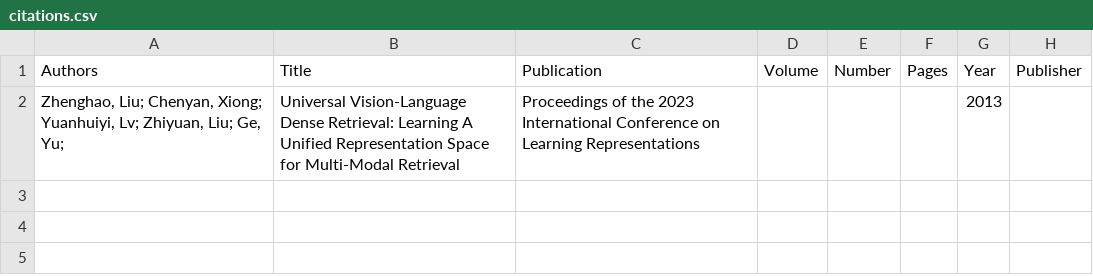
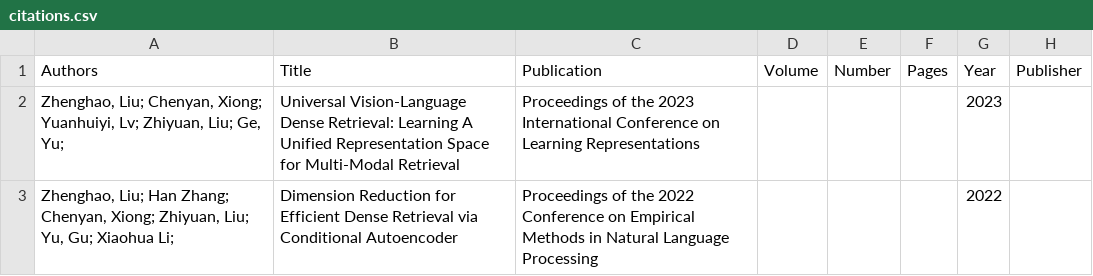
Before and after one commit to neuir123/neuir123.github.io, a CSV file: _data/citations.csv, drawn as a sheet.

Commit message:
add

```diff
--- a/_data/citations.csv
+++ b/_data/citations.csv
@@ -1,2 +1,3 @@
 Authors,Title,Publication,Volume,Number,Pages,Year,Publisher
-"Zhenghao, Liu; Chenyan, Xiong; Yuanhuiyi, Lv; Zhiyuan, Liu; Ge, Yu; ",Universal Vision-Language Dense Retrieval: Learning A Unified Representation Space for Multi-Modal Retrieval,Proceedings of the 2023 International Conference on Learning Representations,,,,2013,
+"Zhenghao, Liu; Chenyan, Xiong; Yuanhuiyi, Lv; Zhiyuan, Liu; Ge, Yu; ",Universal Vision-Language Dense Retrieval: Learning A Unified Representation Space for Multi-Modal Retrieval,Proceedings of the 2023 International Conference on Learning Representations,,,,2023,
+"Zhenghao, Liu; Han Zhang; Chenyan, Xiong; Zhiyuan, Liu; Yu, Gu; Xiaohua Li; ",Dimension Reduction for Efficient Dense Retrieval via Conditional Autoencoder,Proceedings of the 2022 Conference on Empirical Methods in Natural Language Processing,,,,2022,
```
